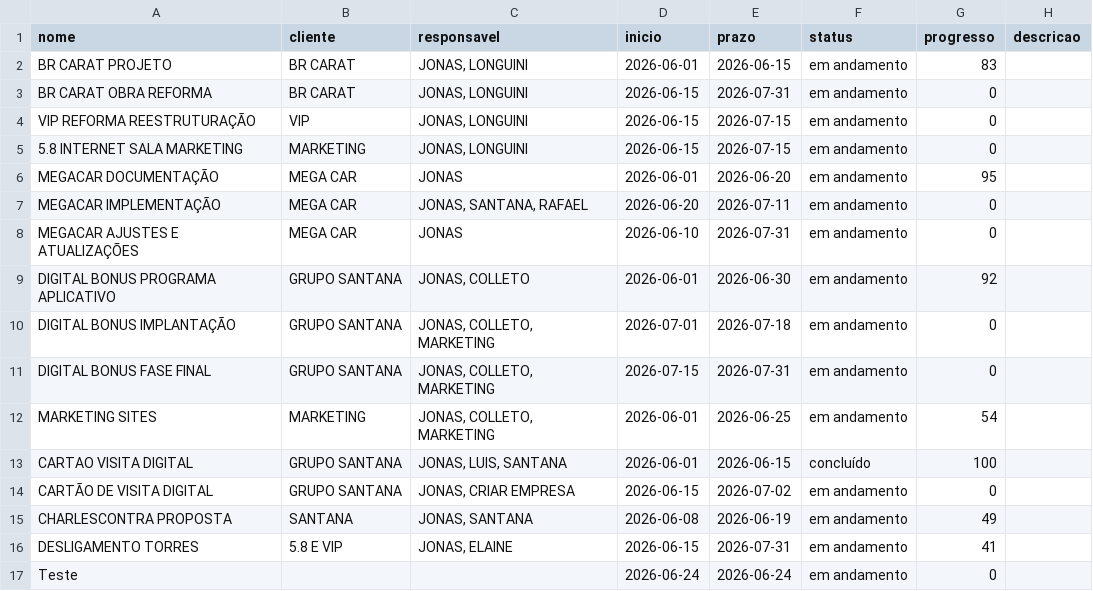
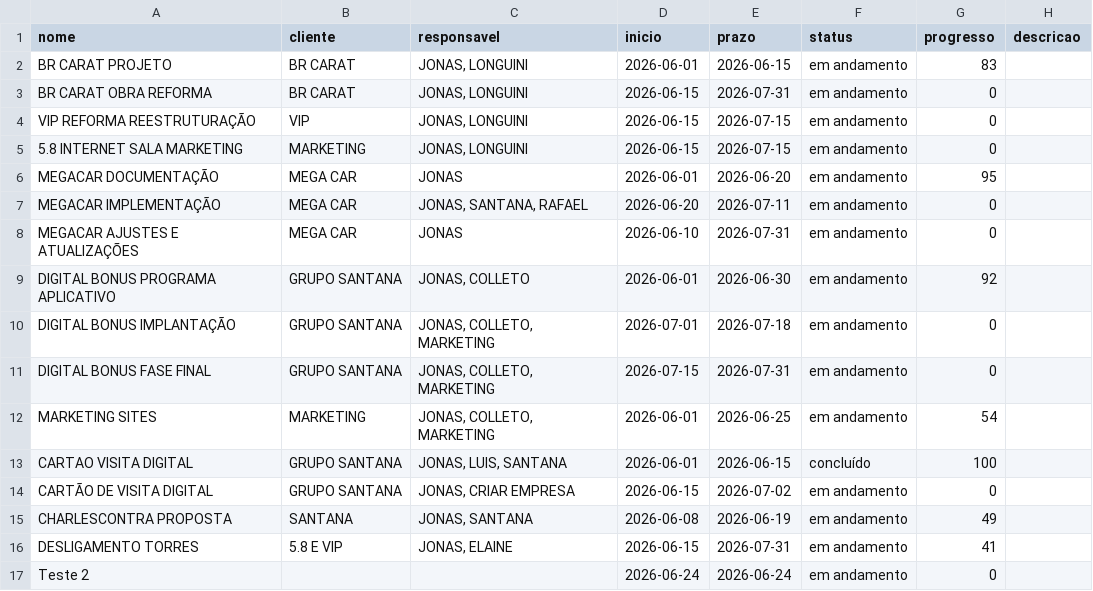
Before and after one commit to planejamentogruposantana-creator/agenda-santana-xyz99, a CSV file: agenda_projetos.csv, drawn as a sheet.

Commit message:
Auto-sync Celular (GitHub API)

```diff
--- a/agenda_projetos.csv
+++ b/agenda_projetos.csv
@@ -16,2 +16,2 @@ nome,cliente,responsavel,inicio,prazo,status,progresso,descricao
 "DESLIGAMENTO TORRES","5.8 E VIP","JONAS, ELAINE","2026-06-15","2026-07-31","em andamento","41",""
-"Teste","","","2026-06-24","2026-06-24","em andamento","0",""
+"Teste 2","","","2026-06-24","2026-06-24","em andamento","0",""
```
